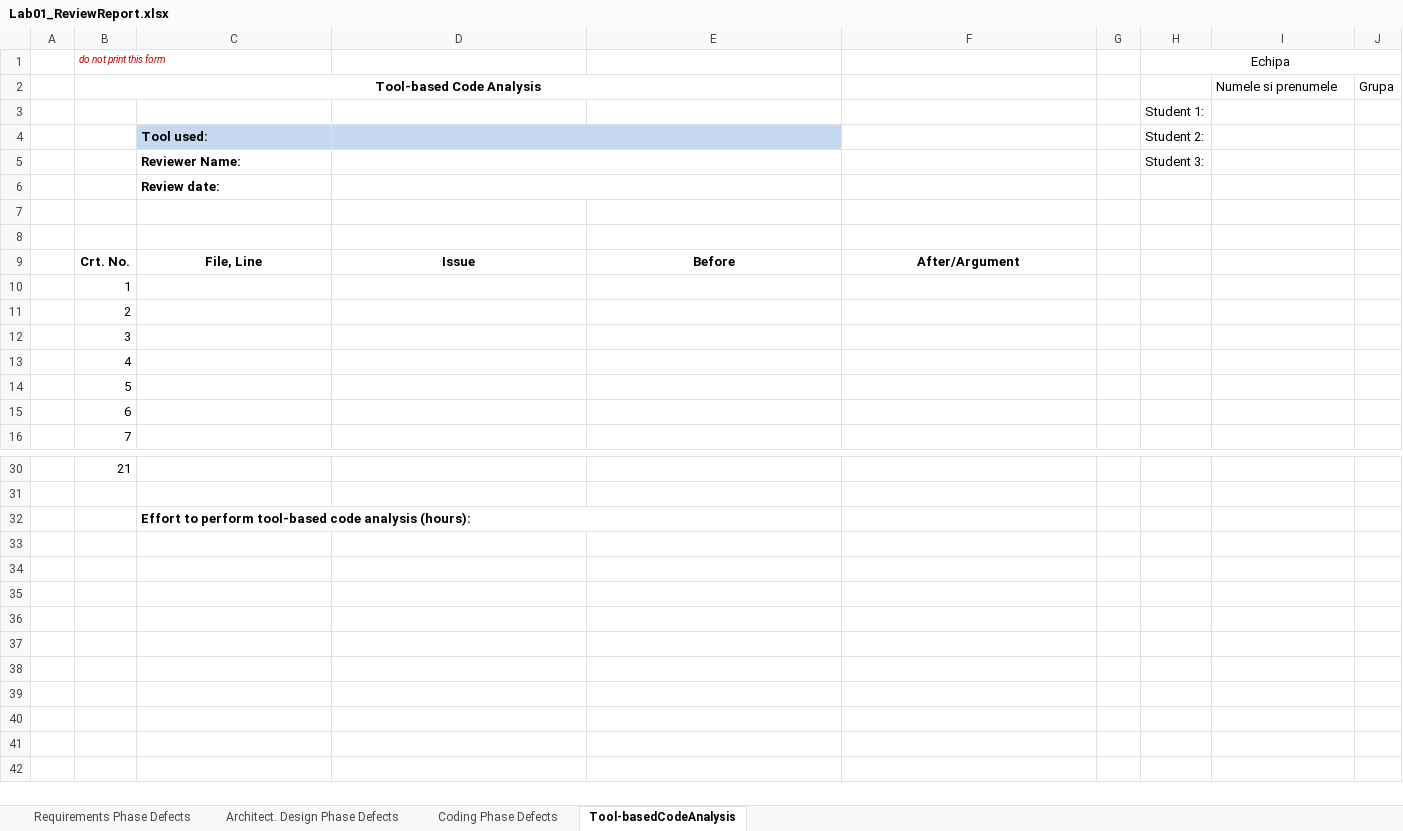
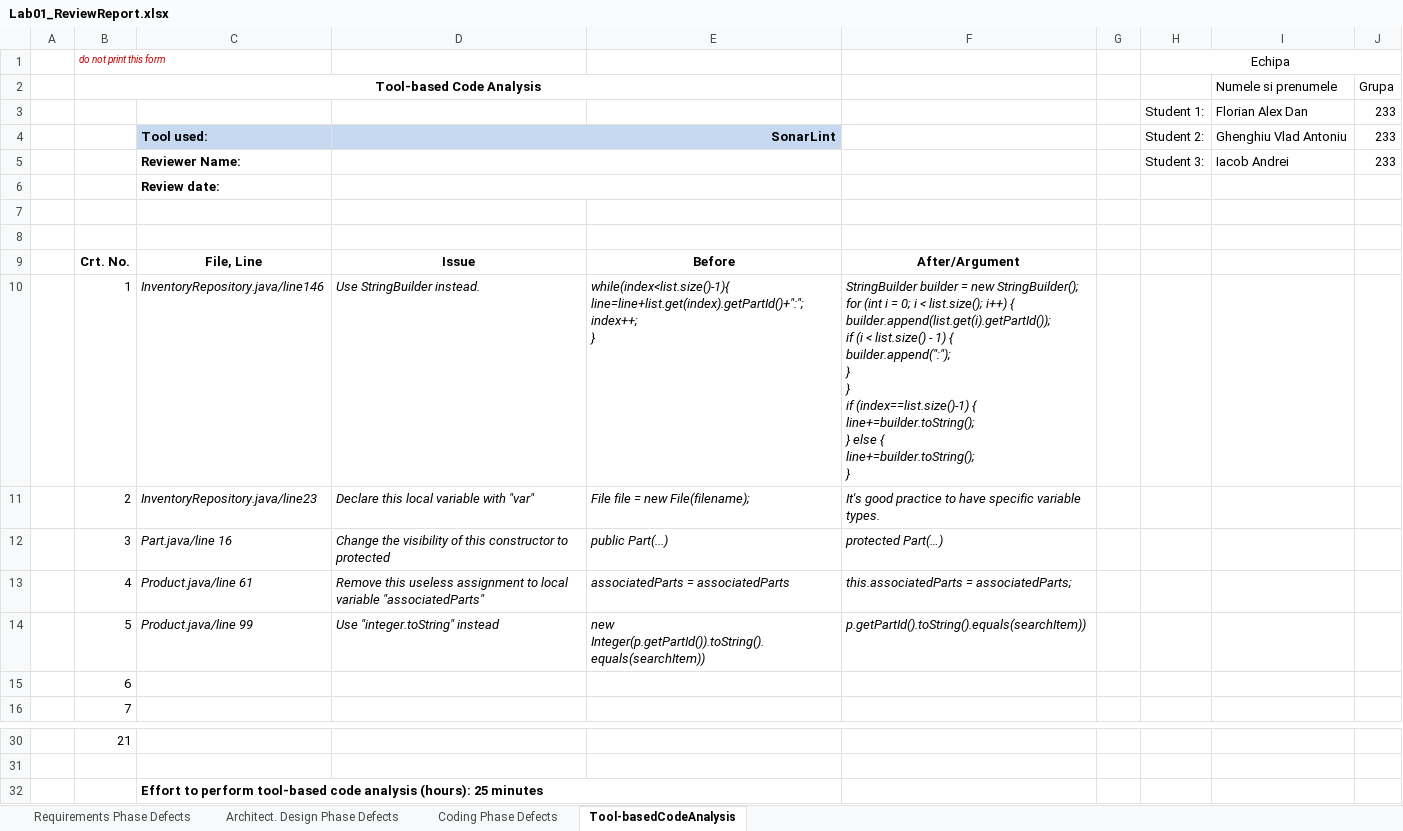
Before and after one commit to andrei45635/infinity_inventory_vvss, an Excel workbook: Docs/Lab01/Lab01_ReviewReport.xlsx, sheet Tool-basedCodeAnalysis, drawn as a sheet; only a part is shown, gaps mark what is left out; values as stored, in another font and other column widths than the file's, no borders; removed rows and columns are numbered as before the commit, all else as after; ↵ is a line break in a cell; the diff names each change by its address in the sheet, - before the commit and + after, or states it on an @@ line.

```diff
--- a/Docs/Lab01/Lab01_ReviewReport.xlsx (sheet Tool-basedCodeAnalysis)
+++ b/Docs/Lab01/Lab01_ReviewReport.xlsx (sheet Tool-basedCodeAnalysis)
-row 3:  |  |  |  |  |  |  | Student 1:
-row 4:  |  | Tool used: |  |  |  |  | Student 2:
-row 5:  |  | Reviewer Name: |  |  |  |  | Student 3:
+row 3:  |  |  |  |  |  |  | Student 1: | Florian Alex Dan | 233
+row 4:  |  | Tool used: | SonarLint |  |  |  | Student 2: | Ghenghiu Vlad Antoniu | 233
+row 5:  |  | Reviewer Name: |  |  |  |  | Student 3: | Iacob Andrei | 233
-C10: (empty)
+C10: InventoryRepository.java/line146
-D10: (empty)
+D10: Use StringBuilder instead.
-E10: (empty)
+E10: while(index<list.size()-1){ ↵ line=line+list.get(index).getPartId()+":"; ↵ index++; ↵ }
-F10: (empty)
+F10: StringBuilder builder = new StringBuilder(); ↵ for (int i = 0; i < list.size(); i++) { ↵ builder.append(list.get(i).getPartId()); ↵ if (i < list.size() - 1) { ↵ builder.append(":"); ↵ } ↵ } ↵ if (index==list.size()-1) { ↵ line+=builder.toString(); ↵ } else { ↵ line+=builder.toString(); ↵ }
-C11: (empty)
+C11: InventoryRepository.java/line23
-D11: (empty)
+D11: Declare this local variable with "var"
-E11: (empty)
+E11: File file = new File(filename);
-F11: (empty)
+F11: It's good practice to have specific variable types.
-C12: (empty)
+C12: Part.java/line 16
-D12: (empty)
+D12: Change the visibility of this constructor to protected
-E12: (empty)
+E12: public Part(...)
-F12: (empty)
+F12: protected Part(…)
-C13: (empty)
+C13: Product.java/line 61
-D13: (empty)
+D13: Remove this useless assignment to local variable "associatedParts"
-E13: (empty)
+E13: associatedParts = associatedParts
-F13: (empty)
+F13: this.associatedParts = associatedParts;
-C14: (empty)
+C14: Product.java/line 99
-D14: (empty)
+D14: Use "integer.toString" instead
-E14: (empty)
+E14: new Integer(p.getPartId()).toString().equals(searchItem))
-F14: (empty)
+F14: p.getPartId().toString().equals(searchItem))
-C32: …analysis (hours):
+C32: …analysis (hours): 25 minutes
```
Also changed, not shown: sheet Architect. Design Phase Defects, sheet Coding Phase Defects, 4 other files.
